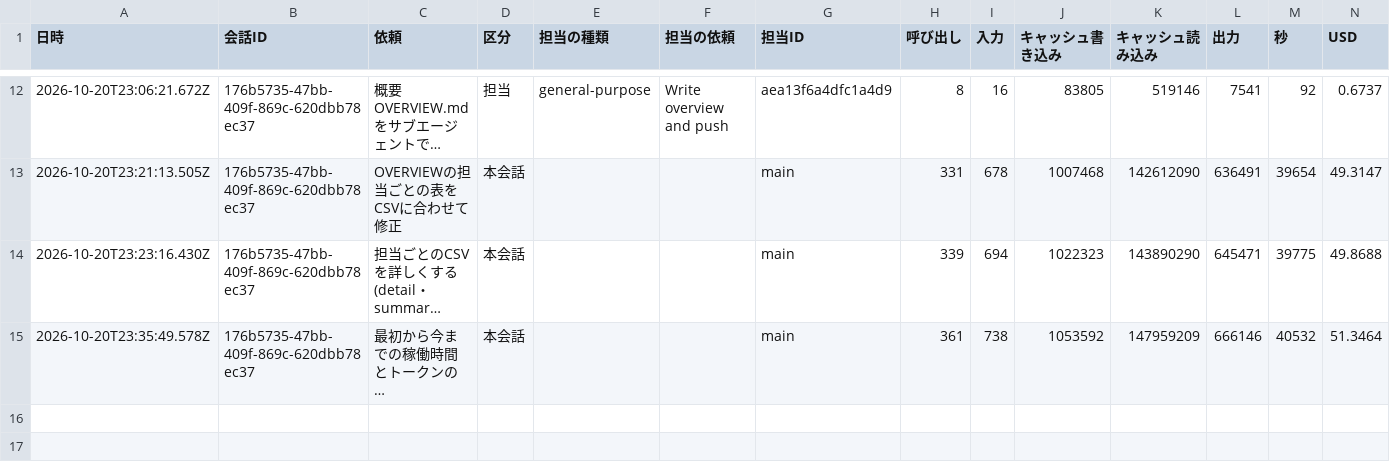
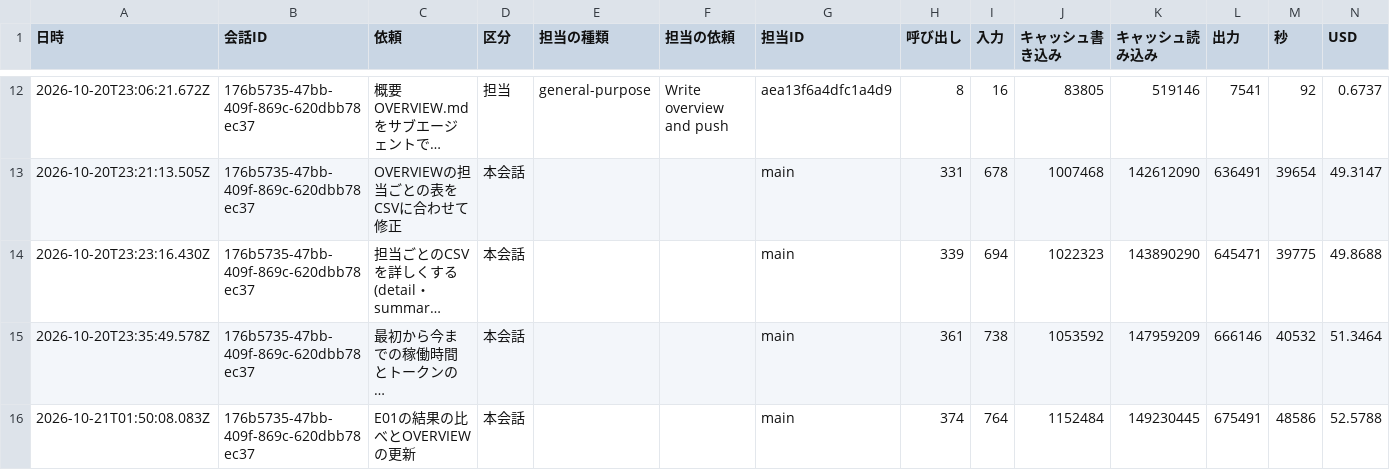
Before and after one commit to kazumasamatsumoto/sap-commerce-token-bench, a CSV file: .build-log/cost-by-agent.csv, drawn as a sheet; only a part is shown, gaps mark what is left out; long unchanged cells end in …; the diff names each change by its address in the sheet, - before the commit and + after, or states it on an @@ line.

```diff
--- a/.build-log/cost-by-agent.csv
+++ b/.build-log/cost-by-agent.csv
+row 16: 2026-10-21T01:50:08.083Z | 176b5735-47bb-409f-869c-620dbb78ec37 | E01の結果の比べとOVERVIEWの更新 | 本会話 |  |  | main | 374 | 764 | 1152484 | 149230445 | 675491 | 48586 | 52.5788
```
Also changed, not shown: .build-log/cost-by-step.csv, .build-log/cost-log.csv, 5 other files.
